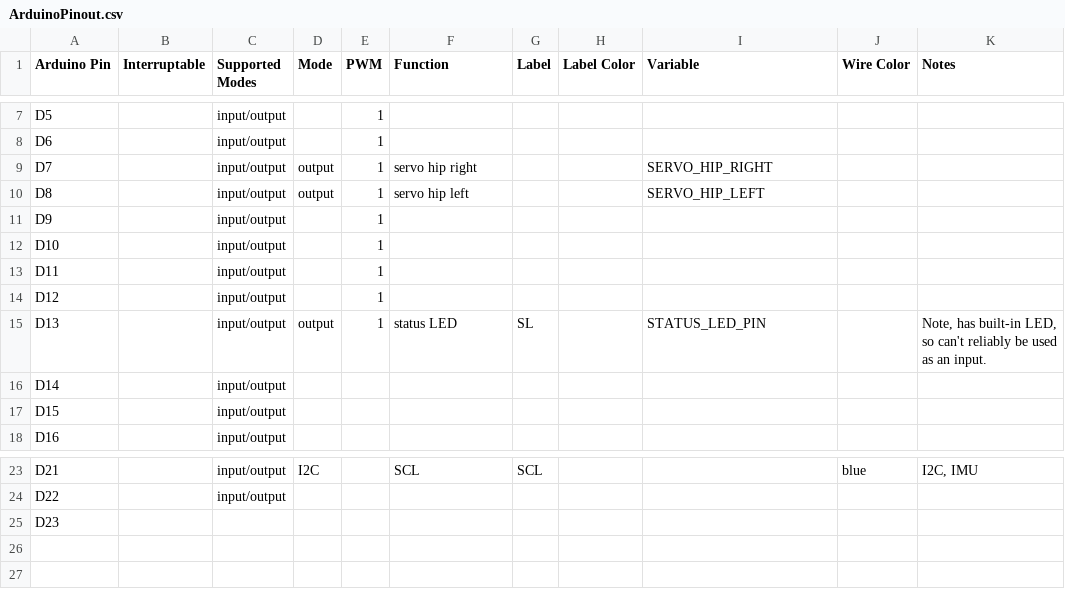
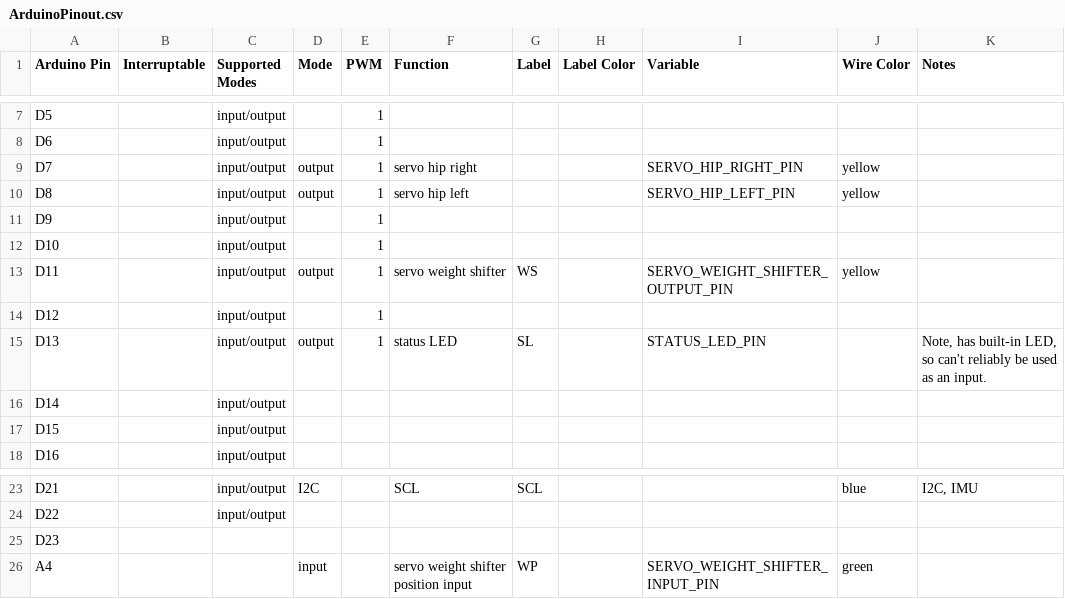
Before and after one commit to chrisspen/saunterbot, a CSV file: src/ros/src/saunterbot/src/firmware/torso/ArduinoPinout.csv, drawn as a sheet; only a part is shown, gaps mark what is left out.

Commit message:
Updated sims. Added servo and balance controller classes to torso firmware. Added stls for weight shifting mechanism. Added current photos.

```diff
--- a/src/ros/src/saunterbot/src/firmware/torso/ArduinoPinout.csv
+++ b/src/ros/src/saunterbot/src/firmware/torso/ArduinoPinout.csv
@@ -8,7 +8,7 @@ D5,,input/output,,1,,,,,,
 D6,,input/output,,1,,,,,,
-D7,,input/output,output,1,servo hip right,,,SERVO_HIP_RIGHT,,
-D8,,input/output,output,1,servo hip left,,,SERVO_HIP_LEFT,,
+D7,,input/output,output,1,servo hip right,,,SERVO_HIP_RIGHT_PIN,yellow,
+D8,,input/output,output,1,servo hip left,,,SERVO_HIP_LEFT_PIN,yellow,
 D9,,input/output,,1,,,,,,
 D10,,input/output,,1,,,,,,
-D11,,input/output,,1,,,,,,
+D11,,input/output,output,1,servo weight shifter,WS,,SERVO_WEIGHT_SHIFTER_OUTPUT_PIN,yellow,
 D12,,input/output,,1,,,,,,
@@ -25 +25,2 @@ D22,,input/output,,,,,,,,
 D23,,,,,,,,,,
+A4,,,input,,servo weight shifter position input,WP,,SERVO_WEIGHT_SHIFTER_INPUT_PIN,green,
```
Also changed, not shown: 59 other files.
